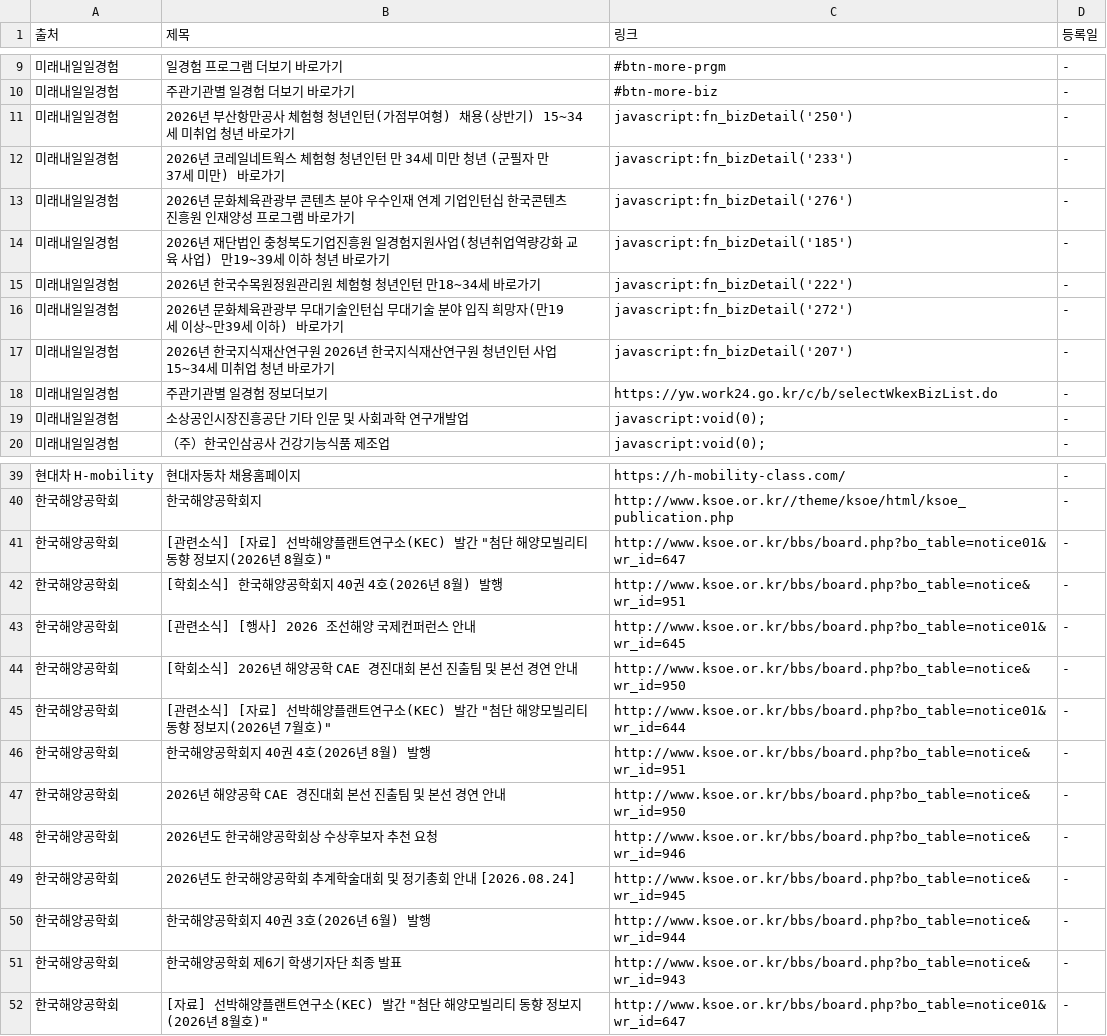
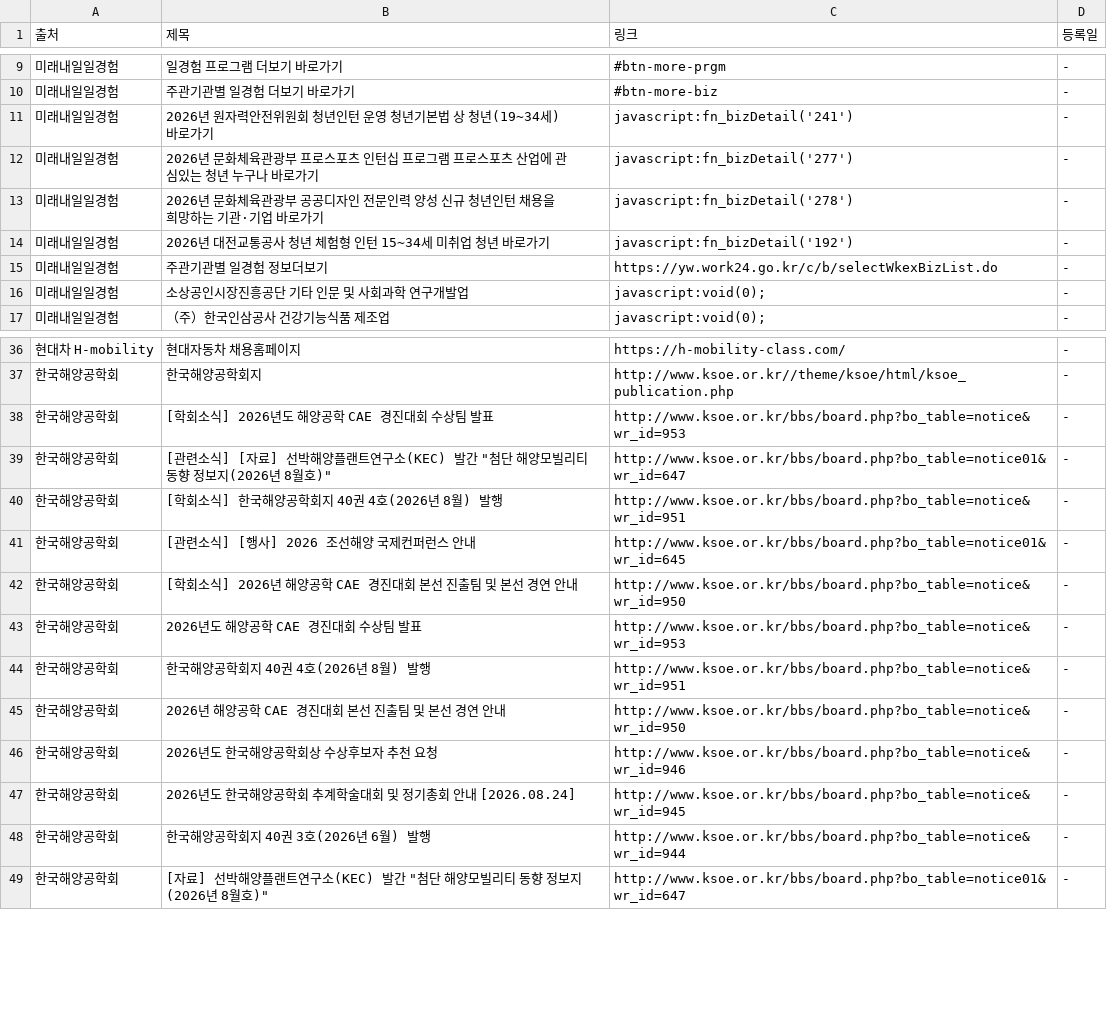
Before and after one commit to Diesel-Hun/job-activity-scraper, a CSV file: latest_jobs.csv, drawn as a sheet; only a part is shown, gaps mark what is left out.

```diff
--- a/latest_jobs.csv
+++ b/latest_jobs.csv
@@ -10,9 +10,6 @@
 미래내일일경험,주관기관별 일경험 더보기 바로가기,#btn-more-biz,-
-미래내일일경험,2026년 부산항만공사 체험형 청년인턴(가점부여형) 채용(상반기) 15~34세 미취업 청년 바로가기,javascript:fn_bizDetail('250'),-
-미래내일일경험,2026년 코레일네트웍스 체험형 청년인턴 만 34세 미만 청년 (군필자 만 37세 미만) 바로가기,javascript:fn_bizDetail('233'),-
-미래내일일경험,2026년 문화체육관광부 콘텐츠 분야 우수인재 연계 기업인턴십 한국콘텐츠진흥원 인재양성 프로그램 바로가기,javascript:fn_bizDetail('276'),-
-미래내일일경험,2026년 재단법인 충청북도기업진흥원 일경험지원사업(청년취업역량강화 교육 사업) 만19~39세 이하 청년 바로가기,javascript:fn_bizDetail('185'),-
-미래내일일경험,2026년 한국수목원정원관리원 체험형 청년인턴 만18~34세 바로가기,javascript:fn_bizDetail('222'),-
-미래내일일경험,2026년 문화체육관광부 무대기술인턴십 무대기술 분야 입직 희망자(만19세 이상~만39세 이하) 바로가기,javascript:fn_bizDetail('272'),-
-미래내일일경험,2026년 한국지식재산연구원 2026년 한국지식재산연구원 청년인턴 사업 15~34세 미취업 청년 바로가기,javascript:fn_bizDetail('207'),-
+미래내일일경험,2026년 원자력안전위원회 청년인턴 운영 청년기본법 상 청년(19~34세) 바로가기,javascript:fn_bizDetail('241'),-
+미래내일일경험,2026년 문화체육관광부 프로스포츠 인턴십 프로그램 프로스포츠 산업에 관심있는 청년 누구나 바로가기,javascript:fn_bizDetail('277'),-
+미래내일일경험,2026년 문화체육관광부 공공디자인 전문인력 양성 신규 청년인턴 채용을 희망하는 기관·기업 바로가기,javascript:fn_bizDetail('278'),-
+미래내일일경험,2026년 대전교통공사 청년 체험형 인턴 15~34세 미취업 청년 바로가기,javascript:fn_bizDetail('192'),-
 미래내일일경험,주관기관별 일경험 정보더보기,https://yw.work24.go.kr/c/b/selectWkexBizList.do,-
@@ -40,2 +37,3 @@
 한국해양공학회,한국해양공학회지,http://www.ksoe.or.kr//theme/ksoe/html/ksoe_publication.php,-
+한국해양공학회,[학회소식] 2026년도 해양공학 CAE 경진대회 수상팀 발표,http://www.ksoe.or.kr/bbs/board.php?bo_table=notice&wr_id=953,-
 한국해양공학회,"[관련소식] [자료] 선박해양플랜트연구소(KEC) 발간 ""첨단 해양모빌리티 동향 정보지(2026년 8월호)""",http://www.ksoe.or.kr/bbs/board.php?bo_table=notice01&wr_id=647,-
@@ -44,3 +42,3 @@
 한국해양공학회,[학회소식] 2026년 해양공학 CAE 경진대회 본선 진출팀 및 본선 경연 안내,http://www.ksoe.or.kr/bbs/board.php?bo_table=notice&wr_id=950,-
-한국해양공학회,"[관련소식] [자료] 선박해양플랜트연구소(KEC) 발간 ""첨단 해양모빌리티 동향 정보지(2026년 7월호)""",http://www.ksoe.or.kr/bbs/board.php?bo_table=notice01&wr_id=644,-
+한국해양공학회,2026년도 해양공학 CAE 경진대회 수상팀 발표,http://www.ksoe.or.kr/bbs/board.php?bo_table=notice&wr_id=953,-
 한국해양공학회,한국해양공학회지 40권 4호(2026년 8월) 발행,http://www.ksoe.or.kr/bbs/board.php?bo_table=notice&wr_id=951,-
@@ -50,3 +48,2 @@
 한국해양공학회,한국해양공학회지 40권 3호(2026년 6월) 발행,http://www.ksoe.or.kr/bbs/board.php?bo_table=notice&wr_id=944,-
-한국해양공학회,한국해양공학회 제6기 학생기자단 최종 발표,http://www.ksoe.or.kr/bbs/board.php?bo_table=notice&wr_id=943,-
 한국해양공학회,"[자료] 선박해양플랜트연구소(KEC) 발간 ""첨단 해양모빌리티 동향 정보지(2026년 8월호)""",http://www.ksoe.or.kr/bbs/board.php?bo_table=notice01&wr_id=647,-
```
Also changed, not shown: 1 other file.
